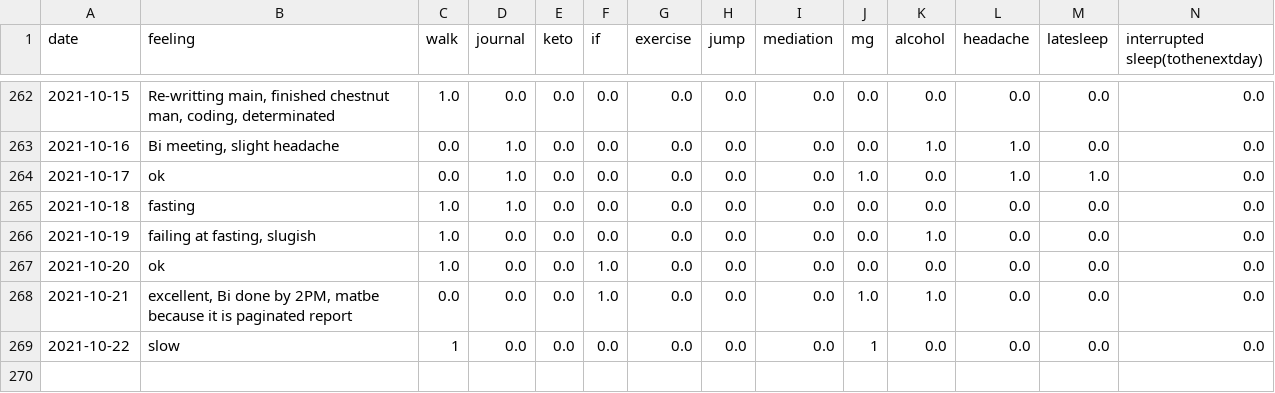
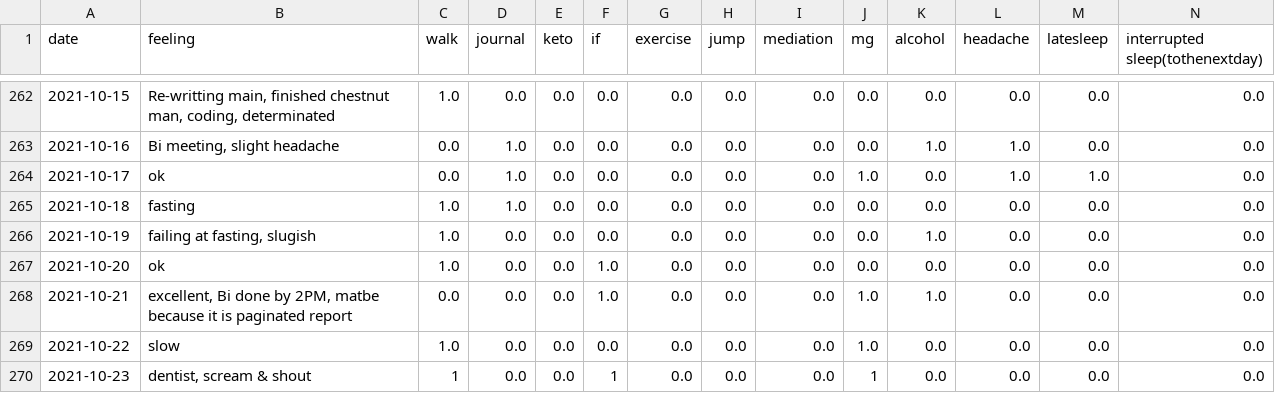
Before and after one commit to Amarilda/KPI, a CSV file: feelings.csv, drawn as a sheet; only a part is shown, gaps mark what is left out.

Commit message:
Update feelings.csv

```diff
--- a/feelings.csv
+++ b/feelings.csv
@@ -268,2 +268,3 @@ date,feeling,walk,journal,keto,if,exercise,jump,mediation,mg,alcohol,headache,la
 2021-10-21,"excellent, Bi done by 2PM, matbe because it is paginated report",0.0,0.0,0.0,1.0,0.0,0.0,0.0,1.0,1.0,0.0,0.0,0.0
-2021-10-22,slow,1,0.0,0.0,0.0,0.0,0.0,0.0,1,0.0,0.0,0.0,0.0
+2021-10-22,slow,1.0,0.0,0.0,0.0,0.0,0.0,0.0,1.0,0.0,0.0,0.0,0.0
+2021-10-23,"dentist, scream & shout",1,0.0,0.0,1,0.0,0.0,0.0,1,0.0,0.0,0.0,0.0
```
